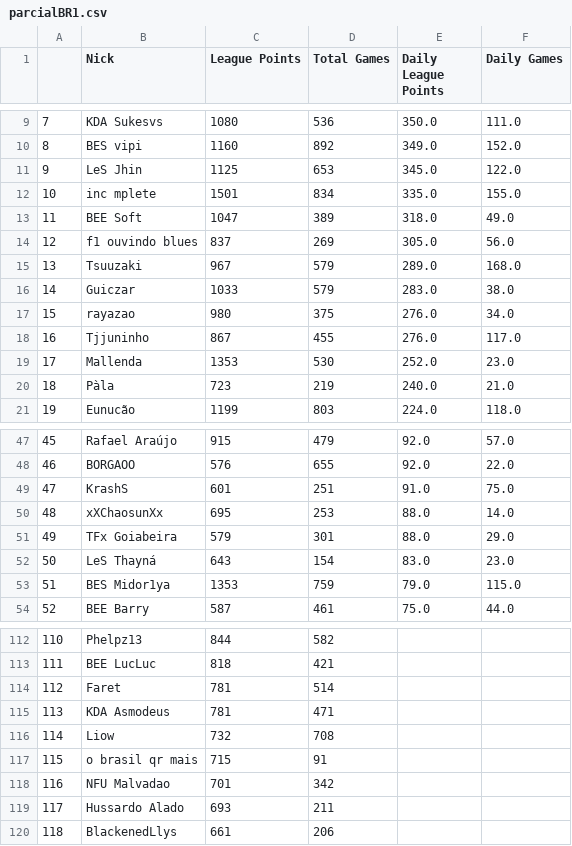
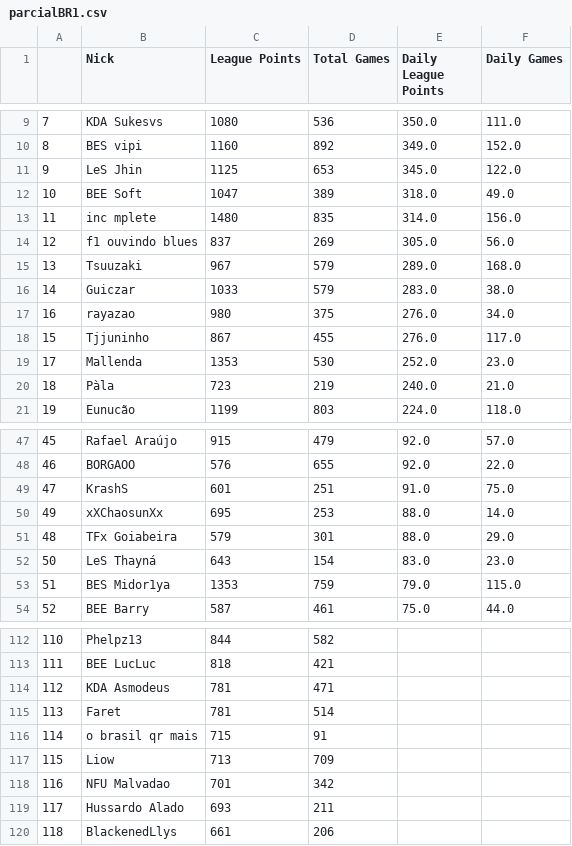
Before and after one commit to arthurslins/tft_agua, a CSV file: parcialBR1.csv, drawn as a sheet; only a part is shown, gaps mark what is left out; the diff covers the shown part only.

```diff
--- a/parcialBR1.csv
+++ b/parcialBR1.csv
@@ -11,4 +11,4 @@
 9,LeS Jhin,1125,653,345.0,122.0
-10,inc mplete,1501,834,335.0,155.0
-11,BEE Soft,1047,389,318.0,49.0
+10,BEE Soft,1047,389,318.0,49.0
+11,inc mplete,1480,835,314.0,156.0
 12,f1 ouvindo blues,837,269,305.0,56.0
@@ -16,4 +16,4 @@
 14,Guiczar,1033,579,283.0,38.0
-15,rayazao,980,375,276.0,34.0
-16,Tjjuninho,867,455,276.0,117.0
+16,rayazao,980,375,276.0,34.0
+15,Tjjuninho,867,455,276.0,117.0
 17,Mallenda,1353,530,252.0,23.0
@@ -49,4 +49,4 @@
 47,KrashS,601,251,91.0,75.0
-48,xXChaosunXx,695,253,88.0,14.0
-49,TFx Goiabeira,579,301,88.0,29.0
+49,xXChaosunXx,695,253,88.0,14.0
+48,TFx Goiabeira,579,301,88.0,29.0
 50,LeS Thayná,643,154,83.0,23.0
@@ -113,6 +113,6 @@
 111,BEE LucLuc,818,421,,
-112,Faret,781,514,,
-113,KDA Asmodeus,781,471,,
-114,Liow,732,708,,
-115,o brasil qr mais,715,91,,
+112,KDA Asmodeus,781,471,,
+113,Faret,781,514,,
+114,o brasil qr mais,715,91,,
+115,Liow,713,709,,
 116,NFU  Malvadao,701,342,,
```
Also changed, not shown: 6 added rows, 6 removed rows and 35 edited cells elsewhere in this file, qualify_t.csv, 1 other file.
